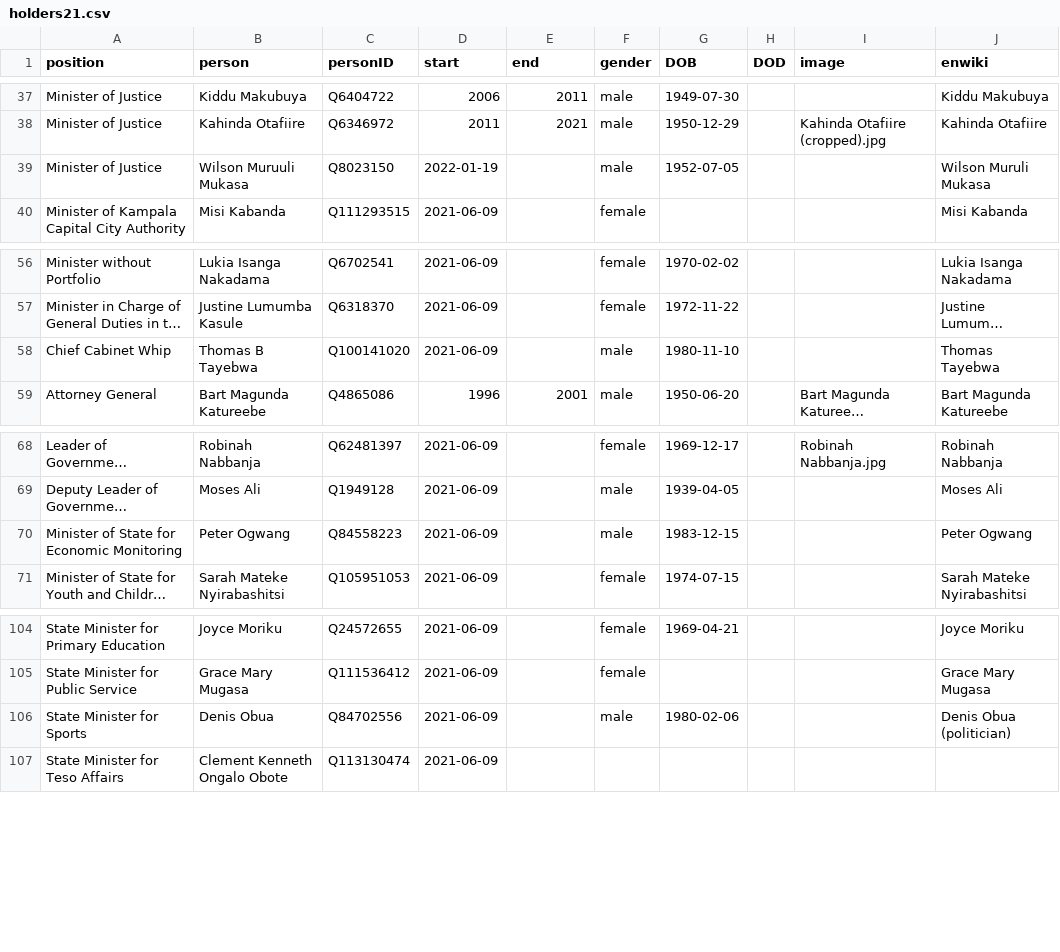
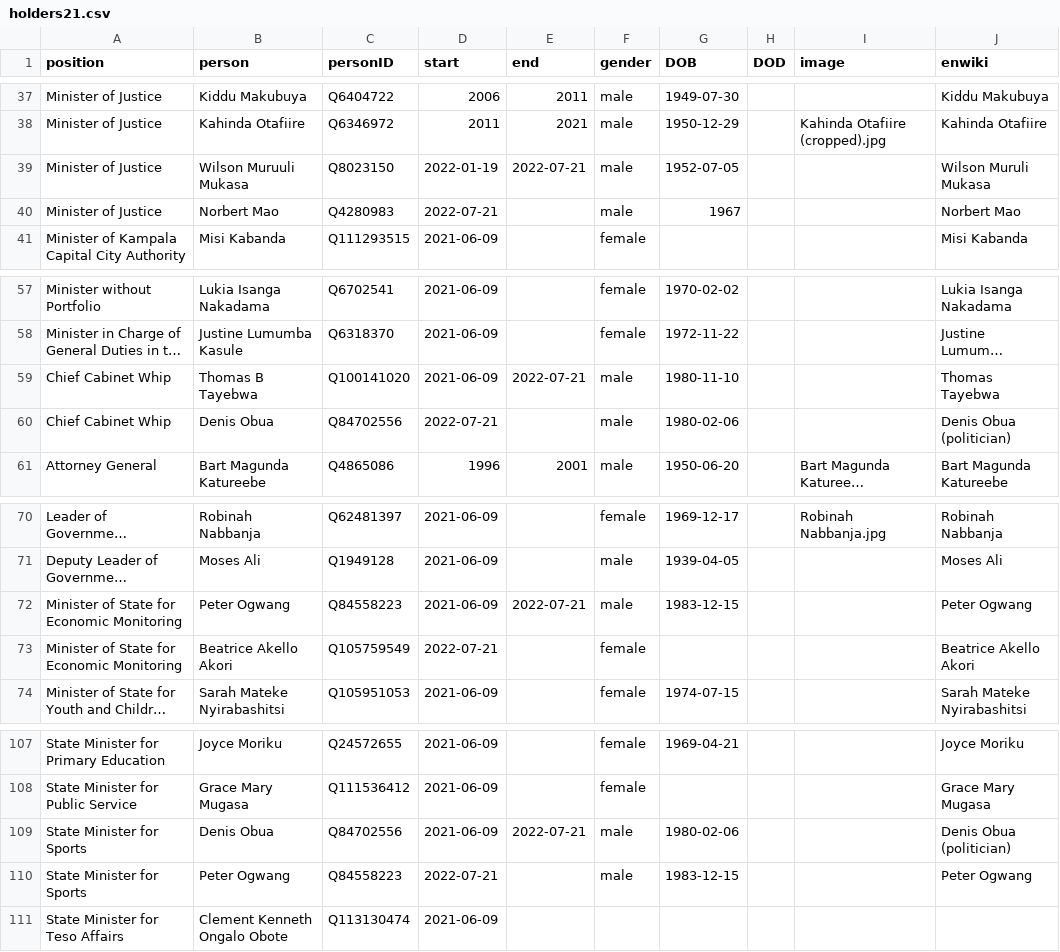
Before and after one commit to every-politician-scrapers/uganda-ministers, a CSV file: html/holders21.csv, drawn as a sheet; only a part is shown, gaps mark what is left out; long unchanged cells end in …; addresses are those after the commit; the diff names each change by its address in the sheet, - before the commit and + after, or states it on an @@ line.

```diff
--- a/html/holders21.csv
+++ b/html/holders21.csv
-E39 (end): (empty)
+E39 (end): 2022-07-21
+row 40: Minister of Justice | Norbert Mao | Q4280983 | 2022-07-21 |  | male | 1967 |  |  | Norbert Mao
-E59 (end): (empty)
+E59 (end): 2022-07-21
+row 60: Chief Cabinet Whip | Denis Obua | Q84702556 | 2022-07-21 |  | male | 1980-02-06 |  |  | Denis Obua (politician)
-E72 (end): (empty)
+E72 (end): 2022-07-21
+row 73: Minister of State for Economic Monitoring | Beatrice Akello Akori | Q105759549 | 2022-07-21 |  | female |  |  |  | Beatrice Akello Akori
-E109 (end): (empty)
+E109 (end): 2022-07-21
+row 110: State Minister for Sports | Peter Ogwang | Q84558223 | 2022-07-21 |  | male | 1983-12-15 |  |  | Peter Ogwang
```
Also changed, not shown: html/current.csv, 2 other files.
